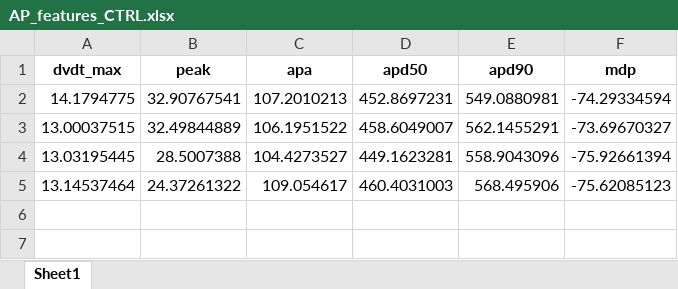
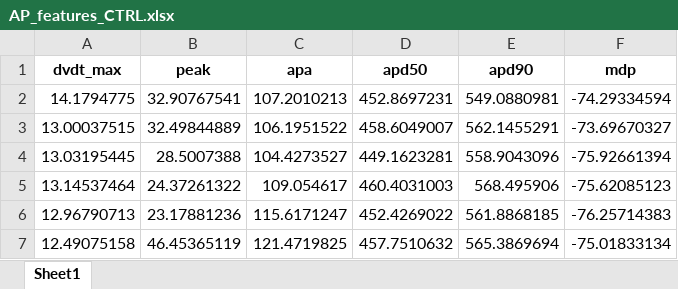
Before and after one commit to robertabaraldi/Thesis, an Excel workbook: GA_bNa_bCa_NaK/AP_features_CTRL.xlsx, sheet Sheet1, drawn as a sheet; values as stored, in another font and other column widths than the file's, no borders; the diff names each change by its address in the sheet, - before the commit and + after, or states it on an @@ line.

```diff
--- a/GA_bNa_bCa_NaK/AP_features_CTRL.xlsx (sheet Sheet1)
+++ b/GA_bNa_bCa_NaK/AP_features_CTRL.xlsx (sheet Sheet1)
+row 6: 12.96790713 | 23.17881236 | 115.6171247 | 452.4269022 | 561.8868185 | -76.25714383
+row 7: 12.49075158 | 46.45365119 | 121.4719825 | 457.7510632 | 565.3869694 | -75.01833134
```
Also changed, not shown: GA_bNa_bCa_NaK/AP_features_HCM.xlsx, 14 other files.
